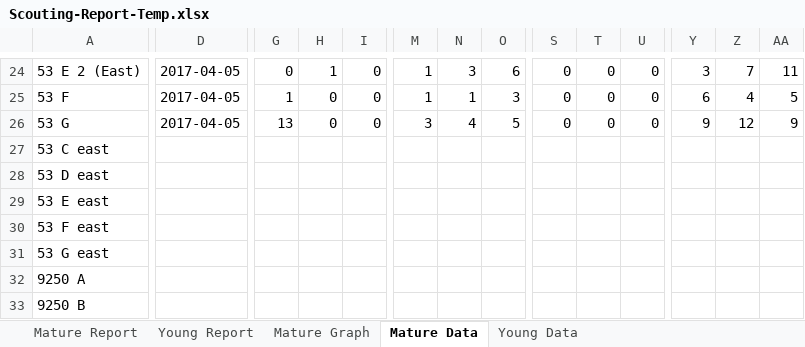
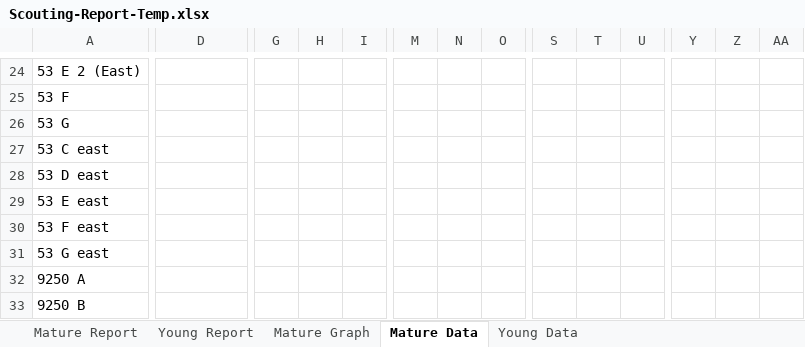
Before and after one commit to crushendo/reporting, an Excel workbook: reporting/scoutapp/utils/Scouting-Report-Temp.xlsx, sheet Mature Data, drawn as a sheet; only a part is shown, gaps mark what is left out; values as stored, in another font and other column widths than the file's, no borders; the diff covers the shown part only; the diff names each change by its address in the sheet, - before the commit and + after, or states it on an @@ line.

```diff
--- a/reporting/scoutapp/utils/Scouting-Report-Temp.xlsx (sheet Mature Data)
+++ b/reporting/scoutapp/utils/Scouting-Report-Temp.xlsx (sheet Mature Data)
-D24:D26: 2017-04-05
+D24:D26: (empty)
-G24: 0
+G24: (empty)
-H24: 1
+H24: (empty)
-I24:I26: 0
+I24:I26: (empty)
-M24:M25: 1
+M24:M25: (empty)
-N24: 3
+N24: (empty)
-O24: 6
+O24: (empty)
-S24:S26: 0
+S24:S26: (empty)
-T24:T26: 0
+T24:T26: (empty)
-U24:U26: 0
+U24:U26: (empty)
-Y24: 3
+Y24: (empty)
-Z24: 7
+Z24: (empty)
-AA24: 11
+AA24: (empty)
-G25: 1
+G25: (empty)
-H25:H26: 0
+H25:H26: (empty)
-N25: 1
+N25: (empty)
-O25: 3
+O25: (empty)
-Y25: 6
+Y25: (empty)
-Z25: 4
+Z25: (empty)
-AA25: 5
+AA25: (empty)
-G26: 13
+G26: (empty)
-M26: 3
+M26: (empty)
-N26: 4
+N26: (empty)
-O26: 5
+O26: (empty)
-Y26: 9
+Y26: (empty)
-Z26: 12
+Z26: (empty)
-AA26: 9
+AA26: (empty)
```
Also changed, not shown: 140 edited cells elsewhere in this sheet, sheet Young Data, sheet Mature Report, reporting/scoutapp/utils/Scouting-Report.xlsx, 27 other files.
